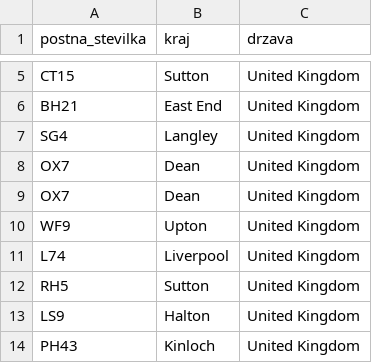
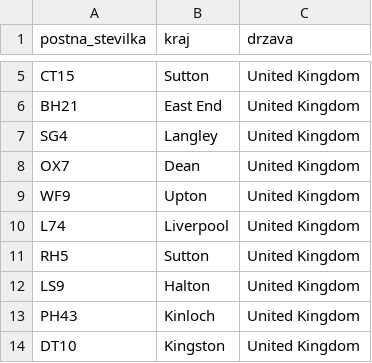
Before and after one commit to katjadraksler/Nogomet, a CSV file: Podatki/posta.csv, drawn as a sheet; only a part is shown, gaps mark what is left out; the shorter side is filled out with more unchanged rows; the diff names each change by its address in the sheet, - before the commit and + after, or states it on an @@ line.

```diff
--- a/Podatki/posta.csv
+++ b/Podatki/posta.csv
-row 9: OX7 | Dean | United Kingdom
```
Also changed, not shown: 34 other files.
